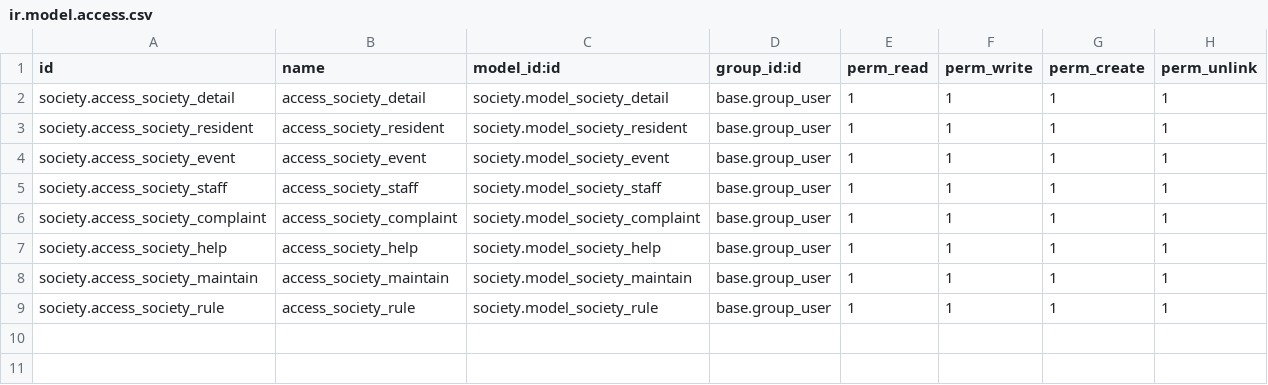
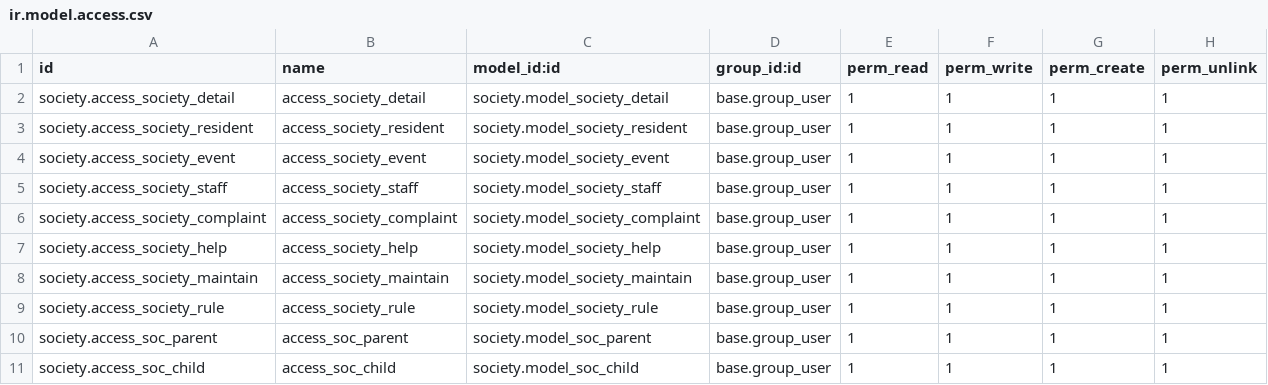
Before and after one commit to mrsr-odoo/mrsr-pracitce_module, a CSV file: society/security/ir.model.access.csv, drawn as a sheet.

Commit message:
[IMP] society: added constrain and kanban
Implemented kanban view in resident model
Added constrain for unique based on block_no and room _no
room no of one block can be same as room no of other block
Implemented stat button for rules

```diff
--- a/society/security/ir.model.access.csv
+++ b/society/security/ir.model.access.csv
@@ -9 +9,3 @@ society.access_society_maintain,access_society_maintain,society.model_society_ma
 society.access_society_rule,access_society_rule,society.model_society_rule,base.group_user,1,1,1,1
+society.access_soc_parent,access_soc_parent,society.model_soc_parent,base.group_user,1,1,1,1
+society.access_soc_child,access_soc_child,society.model_soc_child,base.group_user,1,1,1,1
```
Also changed, not shown: 15 other files.
